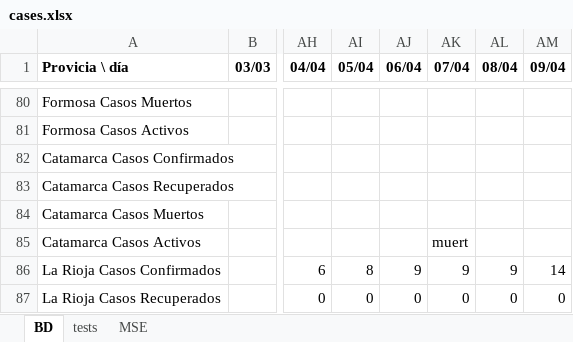
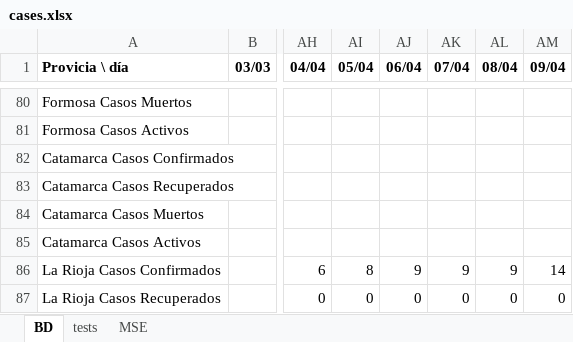
Before and after one commit to ivco19/libs, an Excel workbook: databases/cases.xlsx, sheet BD, drawn as a sheet; only a part is shown, gaps mark what is left out; values as stored, in another font and other column widths than the file's, no borders; charts and pictures not drawn; the diff names each change by its address in the sheet, - before the commit and + after, or states it on an @@ line.

```diff
--- a/databases/cases.xlsx (sheet BD)
+++ b/databases/cases.xlsx (sheet BD)
-AK85 (07/04): muert
+AK85 (07/04): (empty)
```
Also changed, not shown: charts or pictures, 2 other files.
